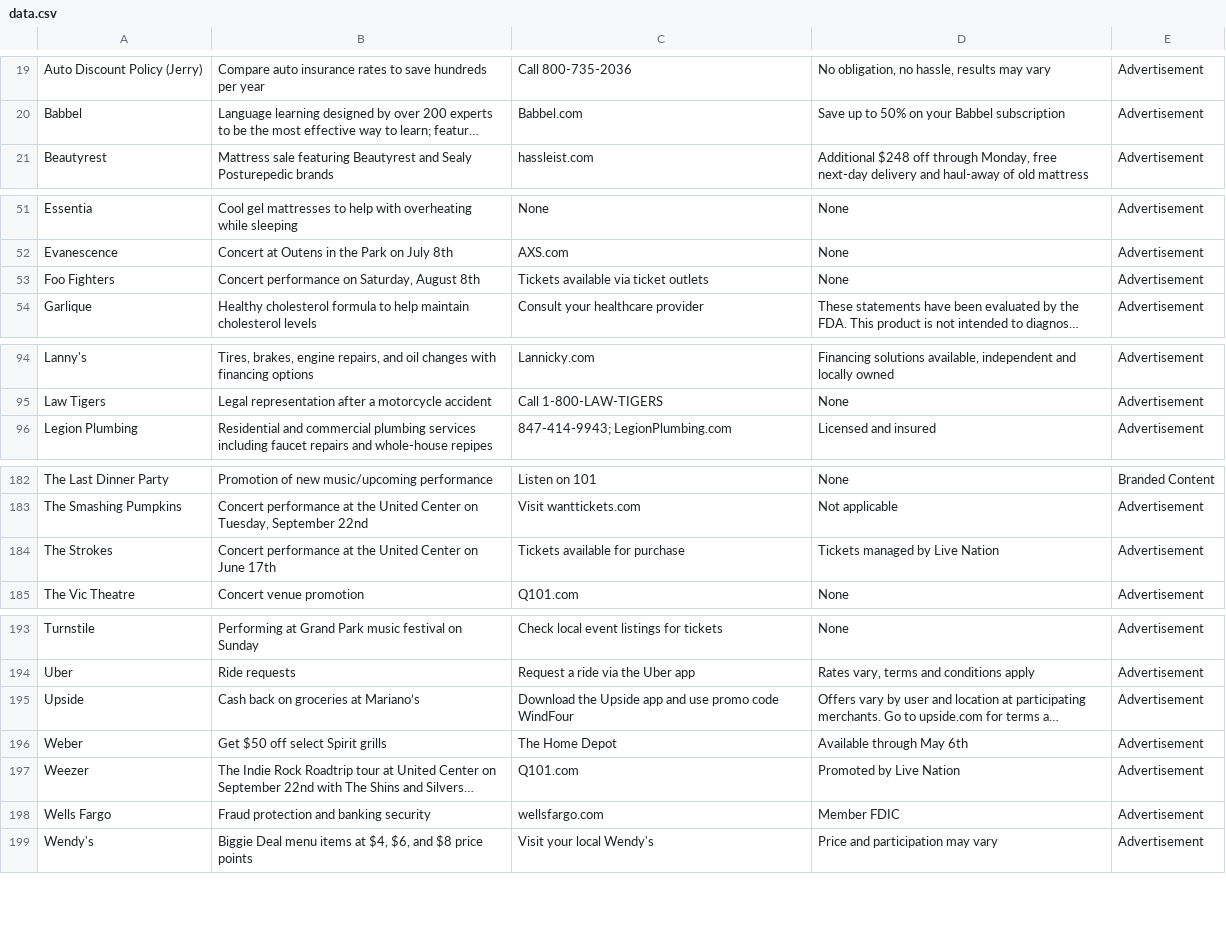
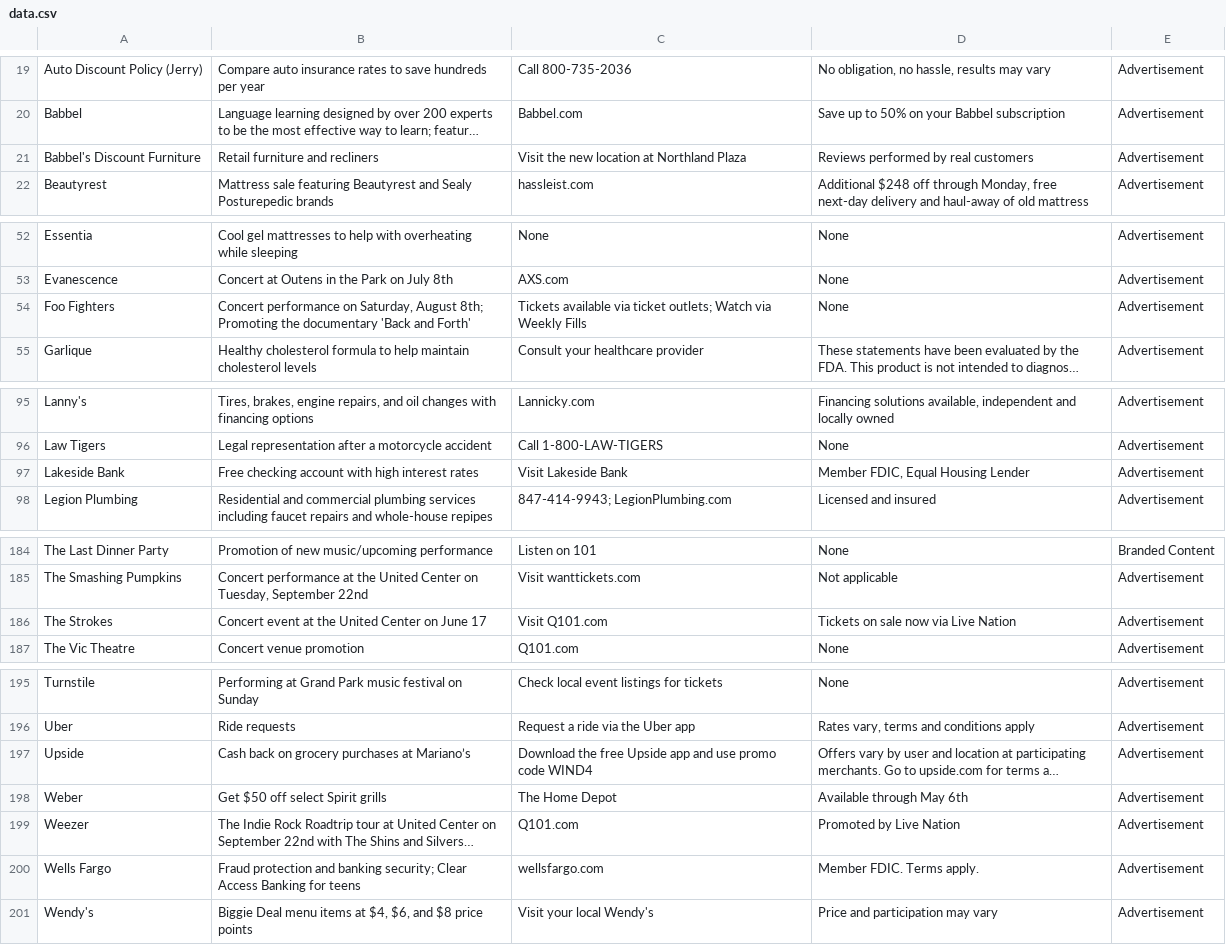
Before and after one commit to MATR-Technologies/ReplayAdsViewer, a CSV file: data.csv, drawn as a sheet; only a part is shown, gaps mark what is left out; long unchanged cells end in …; addresses are those after the commit; the diff covers the shown part only; the diff names each change by its address in the sheet, - before the commit and + after, or states it on an @@ line.

Commit message:
Auto-update CSV data

```diff
--- a/data.csv
+++ b/data.csv
+row 21: Babbel's Discount Furniture | Retail furniture and recliners | Visit the new location at Northland Plaza | Reviews performed by real customers | Advertisement
-B54: …Saturday, August 8th
+B54: …Saturday, August 8th; Promoting the documentary 'Back and Forth'
-C54: …via ticket outlets
+C54: …via ticket outlets; Watch via Weekly Fills
+row 97: Lakeside Bank | Free checking account with high interest rates | Visit Lakeside Bank | Member FDIC, Equal Housing Lender | Advertisement
-B186: Concert performance at the United Center on June 17th
+B186: Concert event at the United Center on June 17
-C186: Tickets available for purchase
+C186: Visit Q101.com
-D186: Tickets managed by Live Nation
+D186: Tickets on sale now via Live Nation
-B197: Cash back on groceries at Mariano’s
+B197: Cash back on grocery purchases at Mariano’s
-C197: Download the Upside app and use promo code WindFour
+C197: Download the free Upside app and use promo code WIND4
-B200: …and banking security
+B200: …and banking security; Clear Access Banking for teens
-D200: Member FDIC
+D200: Member FDIC. Terms apply.
```
Also changed, not shown: 3 edited cells elsewhere in this file.
